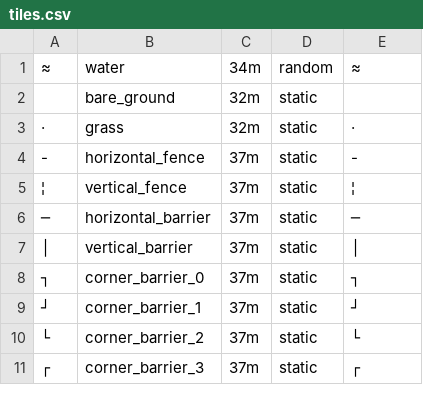
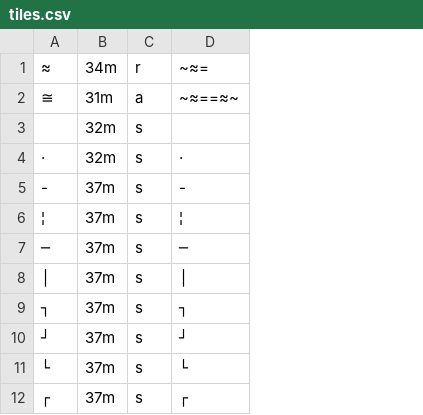
Before and after one commit to gvituri/dsa_02_console-mini-rpg, a CSV file: lib/files/tiles.csv, drawn as a sheet; only a part is shown; removed rows and columns are numbered as before the commit, all else as after; the diff names each change by its address in the sheet, - before the commit and + after, or states it on an @@ line.

Commit message:
Add animated tiles and map-tile integration

```diff
--- a/lib/files/tiles.csv
+++ b/lib/files/tiles.csv
-column B (water), rows 2-11: bare_ground | grass | horizontal_fence | vertical_fence | horizontal_barrier | vertical_barrier | corner_barrier_0 | corner_barrier_1 | corner_barrier_2 | corner_barrier_3
-column D (random), rows 2-11: all static
+column C (r), rows 3-12: all s
-D1: ≈
+D1: ~≈=
+row 2: ≅ | 31m | a | ~≈==≈~
```
Also changed, not shown: lib/files/tilesys_test.csv, 3 other files.
